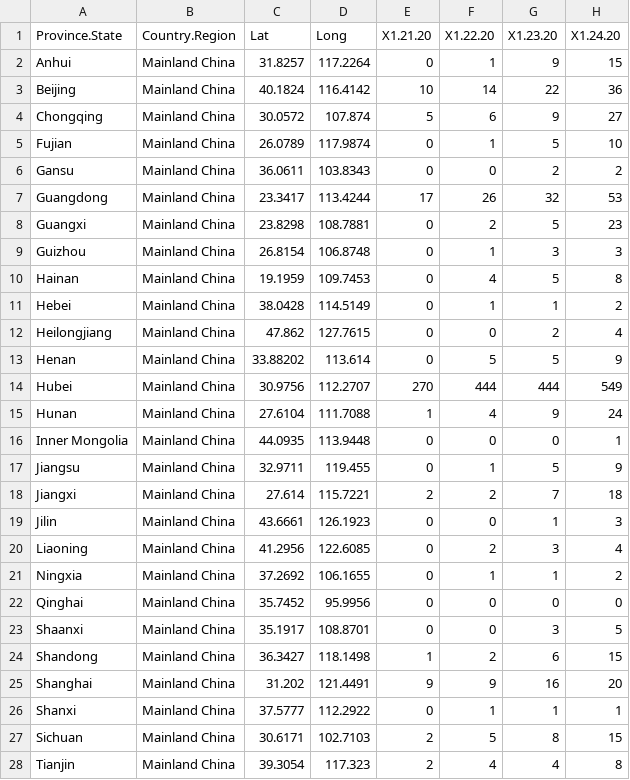
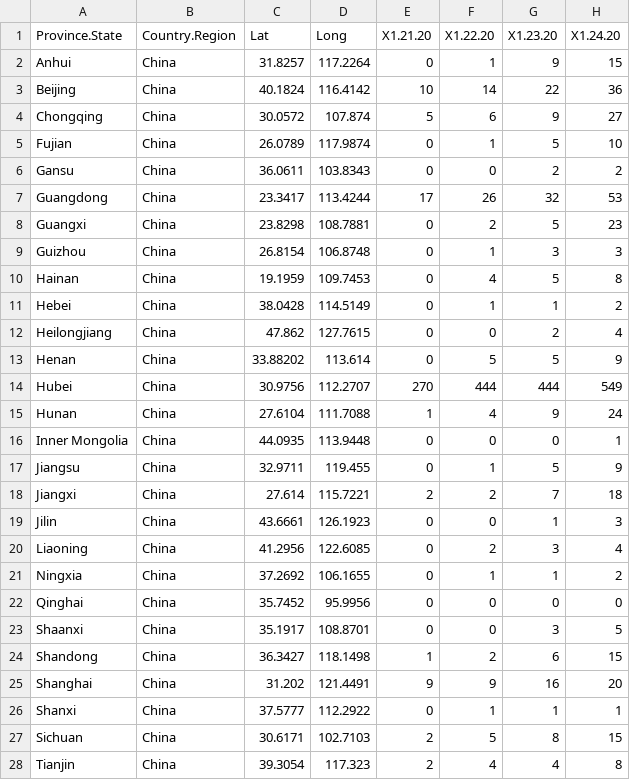
Before and after one commit to ravi-prakash1907/Data-Science, a CSV file: Project/My Work/cleaned/time_series_19-covid-Confirmed.csv, drawn as a sheet; only a part is shown; the diff covers the shown part only; the diff names each change by its address in the sheet, - before the commit and + after, or states it on an @@ line.

Commit message:
Updating main dataset

```diff
--- a/Project/My Work/cleaned/time_series_19-covid-Confirmed.csv
+++ b/Project/My Work/cleaned/time_series_19-covid-Confirmed.csv
-B2:B28 (Country.Region): Mainland China
+B2:B28 (Country.Region): China
```
Also changed, not shown: 34 edited cells elsewhere in this file, Project/My Work/cleaned/time_series_19-covid-Deaths.csv, Project/My Work/cleaned/time_series_19-covid-Recovered.csv.
